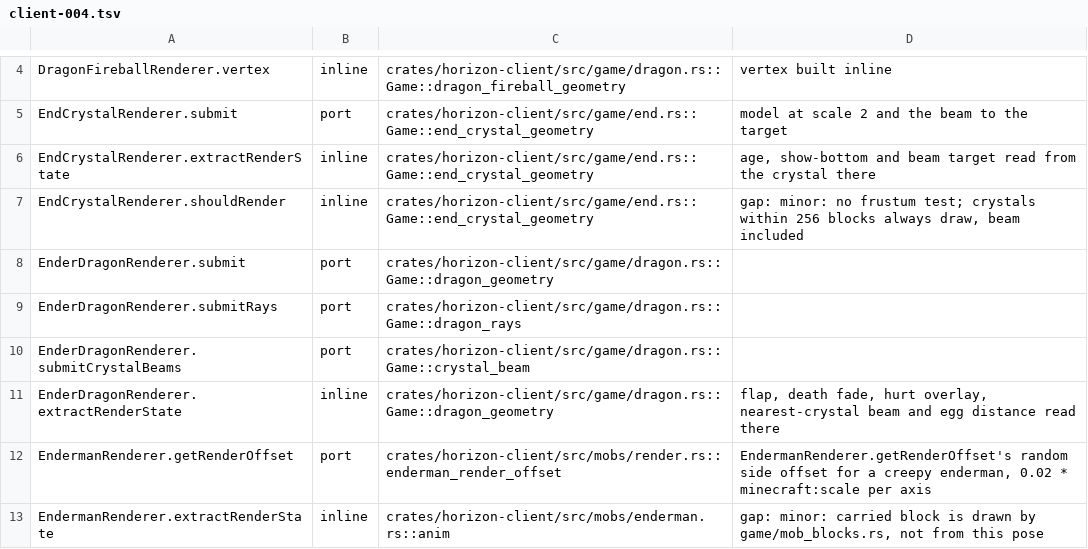
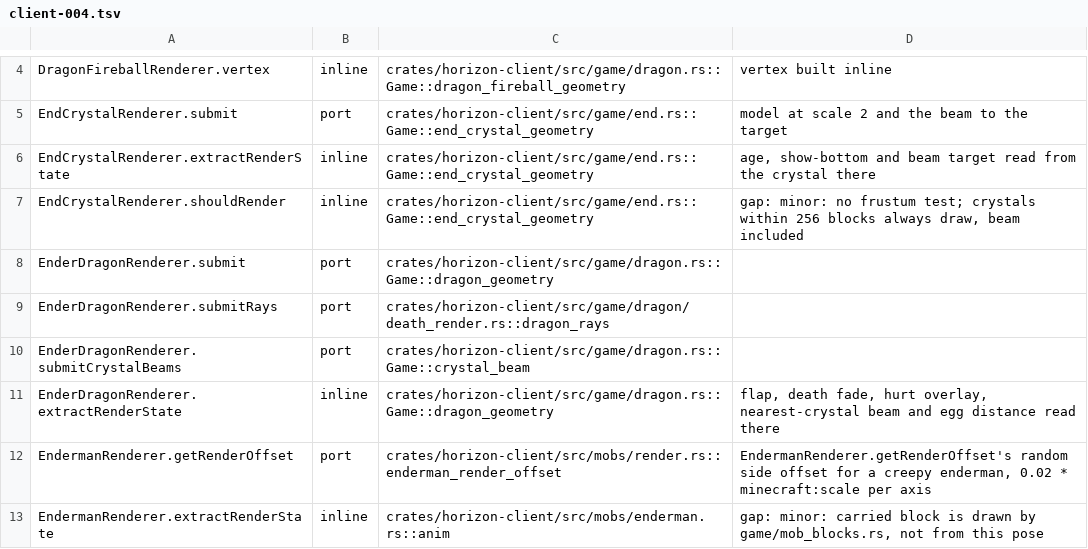
Before and after one commit to heyskylo/horizon-ios, a TSV file: tools/port_map/client-004.tsv, drawn as a sheet; only a part is shown, gaps mark what is left out.

```diff
--- a/tools/port_map/client-004.tsv
+++ b/tools/port_map/client-004.tsv
@@ -8,3 +8,3 @@ EndCrystalRenderer.shouldRender	inline	crates/horizon-client/src/game/end.rs::Ga
 EnderDragonRenderer.submit	port	crates/horizon-client/src/game/dragon.rs::Game::dragon_geometry	
-EnderDragonRenderer.submitRays	port	crates/horizon-client/src/game/dragon.rs::Game::dragon_rays	
+EnderDragonRenderer.submitRays	port	crates/horizon-client/src/game/dragon/death_render.rs::dragon_rays	
 EnderDragonRenderer.submitCrystalBeams	port	crates/horizon-client/src/game/dragon.rs::Game::crystal_beam	
```
Also changed, not shown: 8 other files.
